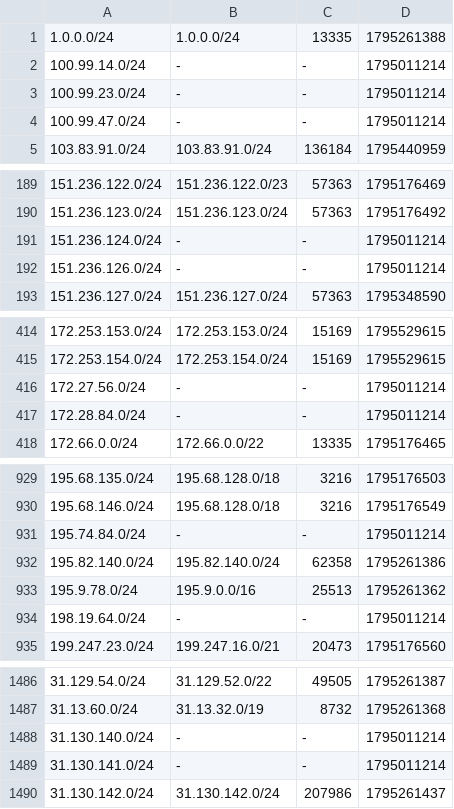
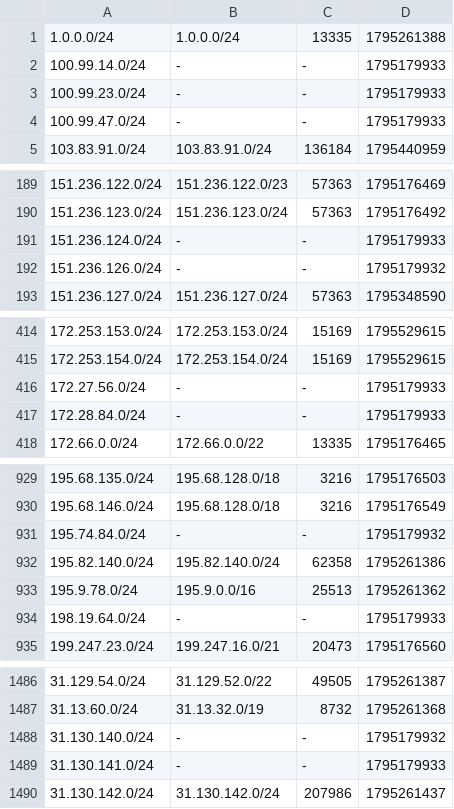
Before and after one commit to anten-ka/aegis, a TSV file: cache/ripe-nets.tsv, drawn as a sheet; only a part is shown, gaps mark what is left out; the diff covers the shown part only.

```diff
--- a/cache/ripe-nets.tsv
+++ b/cache/ripe-nets.tsv
@@ -1,5 +1,5 @@
 1.0.0.0/24	1.0.0.0/24	13335	1795261388
-100.99.14.0/24	-	-	1795011214
-100.99.23.0/24	-	-	1795011214
-100.99.47.0/24	-	-	1795011214
+100.99.14.0/24	-	-	1795179933
+100.99.23.0/24	-	-	1795179933
+100.99.47.0/24	-	-	1795179933
 103.83.91.0/24	103.83.91.0/24	136184	1795440959
@@ -190,4 +190,4 @@
 151.236.123.0/24	151.236.123.0/24	57363	1795176492
-151.236.124.0/24	-	-	1795011214
-151.236.126.0/24	-	-	1795011214
+151.236.124.0/24	-	-	1795179933
+151.236.126.0/24	-	-	1795179932
 151.236.127.0/24	151.236.127.0/24	57363	1795348590
@@ -415,4 +415,4 @@
 172.253.154.0/24	172.253.154.0/24	15169	1795529615
-172.27.56.0/24	-	-	1795011214
-172.28.84.0/24	-	-	1795011214
+172.27.56.0/24	-	-	1795179933
+172.28.84.0/24	-	-	1795179933
 172.66.0.0/24	172.66.0.0/22	13335	1795176465
@@ -930,6 +930,6 @@
 195.68.146.0/24	195.68.128.0/18	3216	1795176549
-195.74.84.0/24	-	-	1795011214
+195.74.84.0/24	-	-	1795179932
 195.82.140.0/24	195.82.140.0/24	62358	1795261386
 195.9.78.0/24	195.9.0.0/16	25513	1795261362
-198.19.64.0/24	-	-	1795011214
+198.19.64.0/24	-	-	1795179933
 199.247.23.0/24	199.247.16.0/21	20473	1795176560
@@ -1487,4 +1487,4 @@
 31.13.60.0/24	31.13.32.0/19	8732	1795261368
-31.130.140.0/24	-	-	1795011214
-31.130.141.0/24	-	-	1795011214
+31.130.140.0/24	-	-	1795179932
+31.130.141.0/24	-	-	1795179933
 31.130.142.0/24	31.130.142.0/24	207986	1795261437
```
Also changed, not shown: 7 edited cells elsewhere in this file, cache/ripe-own.tsv, cache/ripe-seen.tsv, 30 other files.
